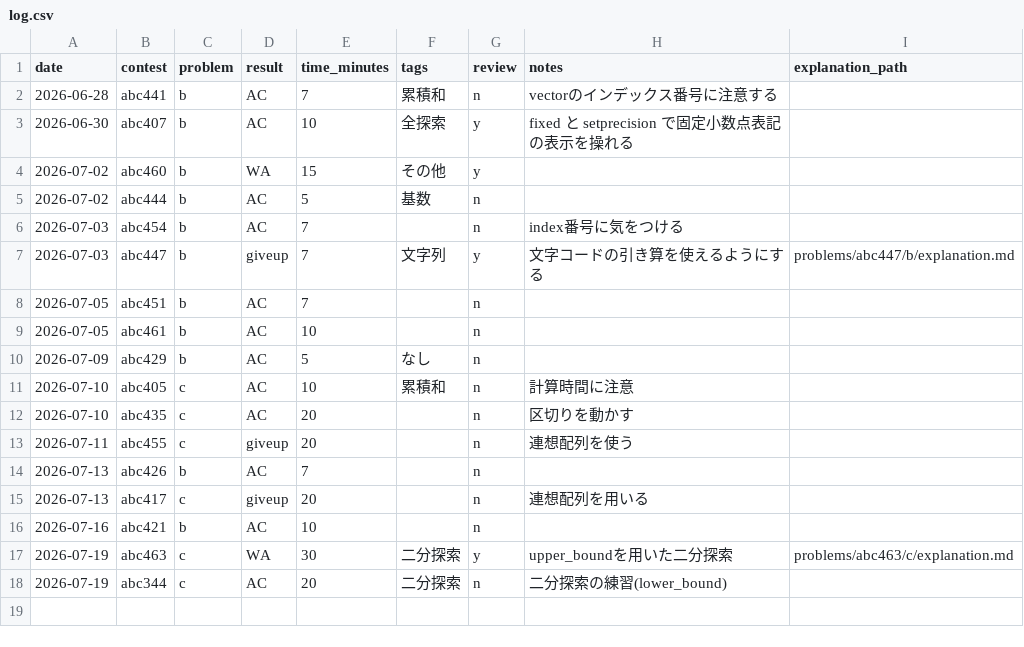
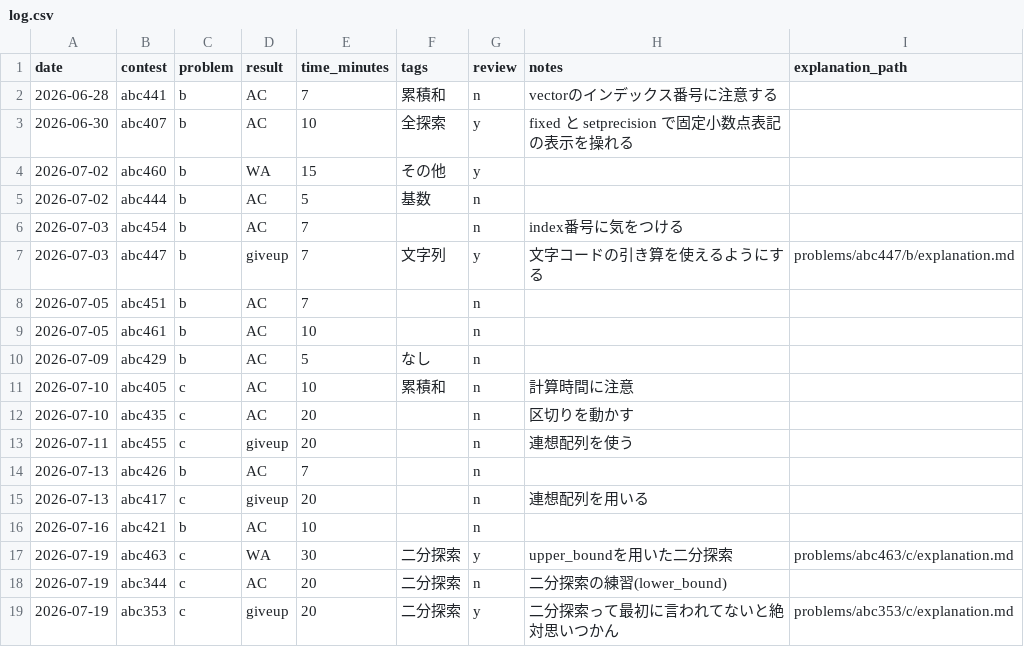
Before and after one commit to suzukibelltree/CodeTest_Dojo, a CSV file: log/log.csv, drawn as a sheet; the diff names each change by its address in the sheet, - before the commit and + after, or states it on an @@ line.

Commit message:
abc353(giveup)

```diff
--- a/log/log.csv
+++ b/log/log.csv
+row 19: 2026-07-19 | abc353 | c | giveup | 20 | 二分探索 | y | 二分探索って最初に言われてないと絶対思いつかん | problems/abc353/c/explanation.md
```
Also changed, not shown: 5 other files.
